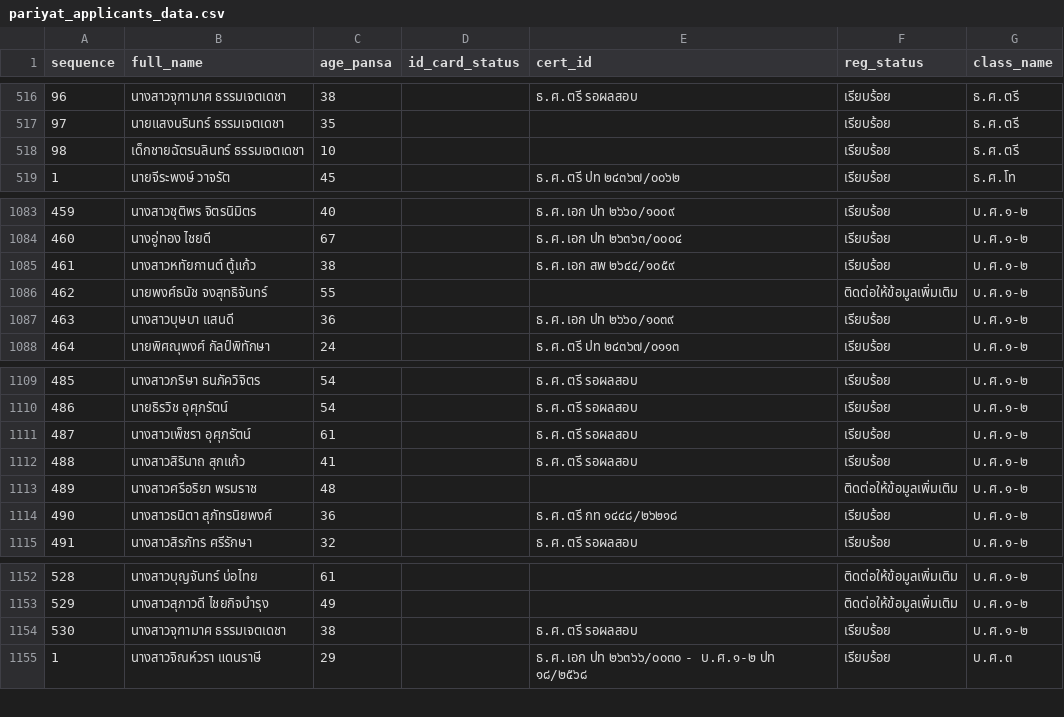
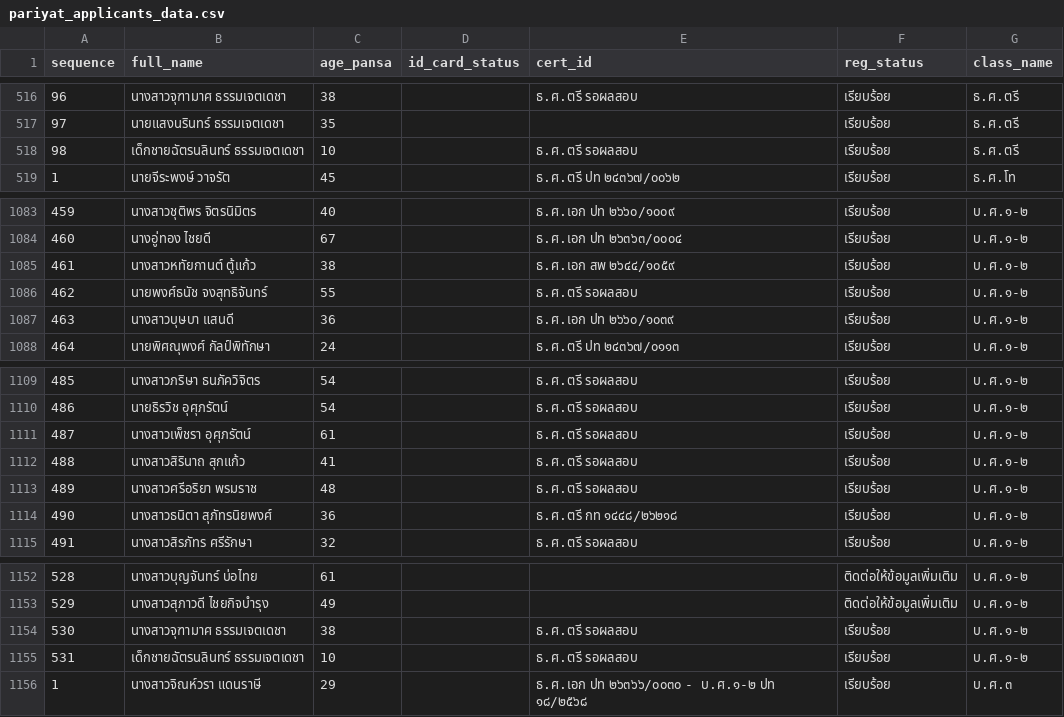
Before and after one commit to Kanjin22/pariyat-search-project, a CSV file: data/pariyat_applicants_data.csv, drawn as a sheet; only a part is shown, gaps mark what is left out.

Commit message:
Update pariyat_applicants_data.csv

```diff
--- a/data/pariyat_applicants_data.csv
+++ b/data/pariyat_applicants_data.csv
@@ -517,3 +517,3 @@
 97,นายแสงนรินทร์ ธรรมเจตเดชา,35,,,เรียบร้อย,ธ.ศ.ตรี
-98,เด็กชายฉัตรนลินทร์ ธรรมเจตเดชา,10,,,เรียบร้อย,ธ.ศ.ตรี
+98,เด็กชายฉัตรนลินทร์ ธรรมเจตเดชา,10,,ธ.ศ.ตรี รอผลสอบ,เรียบร้อย,ธ.ศ.ตรี
 1,นายจีระพงษ์ วาจรัต,45,,ธ.ศ.ตรี ปท ๒๔๓๖๗/๐๐๖๒,เรียบร้อย,ธ.ศ.โท
@@ -1085,3 +1085,3 @@
 461,นางสาวหทัยกานต์ ตู้แก้ว,38,,ธ.ศ.เอก สพ ๒๖๔๔/๑๐๕๙,เรียบร้อย,บ.ศ.๑-๒
-462,นายพงศ์ธนัช  จงสุทธิจันทร์,55,,,ติดต่อให้ข้อมูลเพิ่มเติม,บ.ศ.๑-๒
+462,นายพงศ์ธนัช  จงสุทธิจันทร์,55,,ธ.ศ.ตรี รอผลสอบ,เรียบร้อย,บ.ศ.๑-๒
 463,นางสาวบุษบา แสนดี,36,,ธ.ศ.เอก ปท ๒๖๖๐/๑๐๓๙,เรียบร้อย,บ.ศ.๑-๒
@@ -1112,3 +1112,3 @@
 488,นางสาวสิรินาถ สุกแก้ว,41,,ธ.ศ.ตรี รอผลสอบ,เรียบร้อย,บ.ศ.๑-๒
-489,นางสาวศรีอริยา พรมราช,48,,,ติดต่อให้ข้อมูลเพิ่มเติม,บ.ศ.๑-๒
+489,นางสาวศรีอริยา พรมราช,48,,ธ.ศ.ตรี รอผลสอบ,เรียบร้อย,บ.ศ.๑-๒
 490,นางสาวธนิตา สุภัทรนิยพงศ์,36,,ธ.ศ.ตรี กท ๑๔๔๘/๒๖๒๑๘,เรียบร้อย,บ.ศ.๑-๒
@@ -1154,2 +1154,3 @@
 530,นางสาวจุฑามาศ ธรรมเจตเดชา,38,,ธ.ศ.ตรี รอผลสอบ,เรียบร้อย,บ.ศ.๑-๒
+531,เด็กชายฉัตรนลินทร์ ธรรมเจตเดชา,10,,ธ.ศ.ตรี รอผลสอบ,เรียบร้อย,บ.ศ.๑-๒
 1,นางสาวจิณห์วรา แดนราษี,29,,ธ.ศ.เอก ปท ๒๖๓๖๖/๐๐๓๐ - บ.ศ.๑-๒ ปท ๑๘/๒๕๖๘,เรียบร้อย,บ.ศ.๓
```
